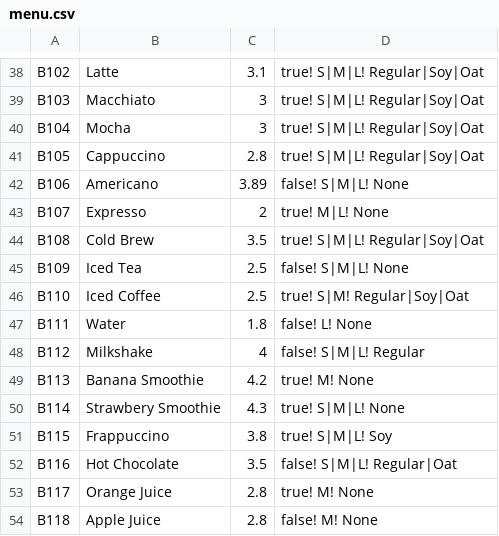
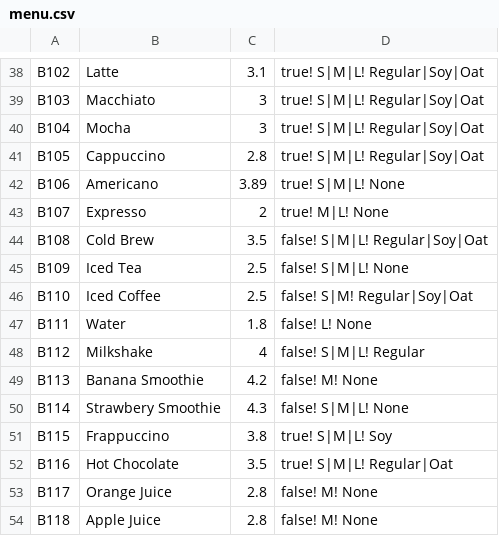
Before and after one commit to kymckay/f21as-project, a CSV file: data/menu.csv, drawn as a sheet; only a part is shown, gaps mark what is left out.

Commit message:
Fix canBeHot boolean values

```diff
--- a/data/menu.csv
+++ b/data/menu.csv
@@ -41,14 +41,14 @@ B104, Mocha,3, true! S|M|L! Regular|Soy|Oat
 B105, Cappuccino,2.8, true! S|M|L! Regular|Soy|Oat
-B106, Americano,3.89, false! S|M|L! None
+B106, Americano,3.89, true! S|M|L! None
 B107, Expresso,2, true! M|L! None
-B108, Cold Brew,3.5, true! S|M|L! Regular|Soy|Oat
+B108, Cold Brew,3.5, false! S|M|L! Regular|Soy|Oat
 B109, Iced Tea,2.5, false! S|M|L! None
-B110, Iced Coffee,2.5, true! S|M! Regular|Soy|Oat
+B110, Iced Coffee,2.5, false! S|M! Regular|Soy|Oat
 B111, Water,1.8, false! L! None
 B112, Milkshake,4, false! S|M|L! Regular
-B113, Banana Smoothie,4.2, true! M! None
-B114, Strawbery Smoothie,4.3, true! S|M|L! None
+B113, Banana Smoothie,4.2, false! M! None
+B114, Strawbery Smoothie,4.3, false! S|M|L! None
 B115, Frappuccino,3.8, true! S|M|L! Soy
-B116, Hot Chocolate,3.5, false! S|M|L! Regular|Oat
-B117, Orange Juice ,2.8, true! M! None
+B116, Hot Chocolate,3.5, true! S|M|L! Regular|Oat
+B117, Orange Juice ,2.8, false! M! None
 B118, Apple Juice,2.8, false! M! None
```
